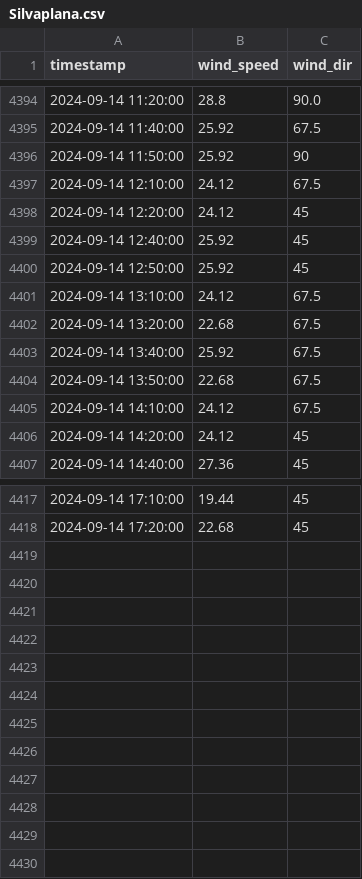
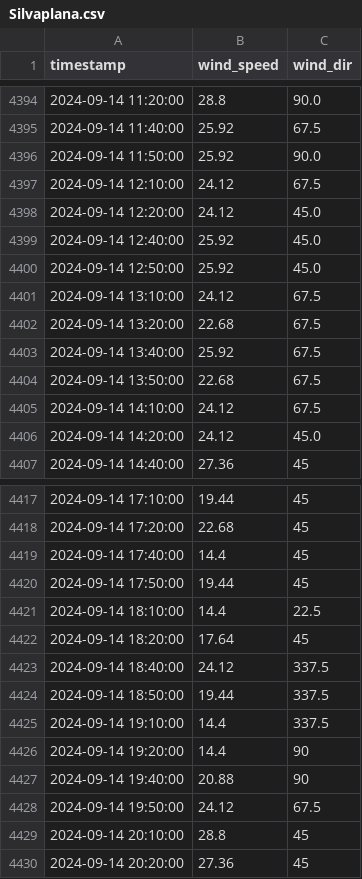
Before and after one commit to marc-moreaux/silvaplana-winds-history, a CSV file: db/Silvaplana.csv, drawn as a sheet; only a part is shown, gaps mark what is left out.

Commit message:
Automated Silvaplana DB update

```diff
--- a/db/Silvaplana.csv
+++ b/db/Silvaplana.csv
@@ -4395,7 +4395,7 @@ timestamp,wind_speed,wind_dir
 2024-09-14 11:40:00,25.92,67.5
-2024-09-14 11:50:00,25.92,90
+2024-09-14 11:50:00,25.92,90.0
 2024-09-14 12:10:00,24.12,67.5
-2024-09-14 12:20:00,24.12,45
-2024-09-14 12:40:00,25.92,45
-2024-09-14 12:50:00,25.92,45
+2024-09-14 12:20:00,24.12,45.0
+2024-09-14 12:40:00,25.92,45.0
+2024-09-14 12:50:00,25.92,45.0
 2024-09-14 13:10:00,24.12,67.5
@@ -4405,3 +4405,3 @@ timestamp,wind_speed,wind_dir
 2024-09-14 14:10:00,24.12,67.5
-2024-09-14 14:20:00,24.12,45
+2024-09-14 14:20:00,24.12,45.0
 2024-09-14 14:40:00,27.36,45
@@ -4418 +4418,13 @@ timestamp,wind_speed,wind_dir
 2024-09-14 17:20:00,22.68,45
+2024-09-14 17:40:00,14.4,45
+2024-09-14 17:50:00,19.44,45
+2024-09-14 18:10:00,14.4,22.5
+2024-09-14 18:20:00,17.64,45
+2024-09-14 18:40:00,24.12,337.5
+2024-09-14 18:50:00,19.44,337.5
+2024-09-14 19:10:00,14.4,337.5
+2024-09-14 19:20:00,14.4,90
+2024-09-14 19:40:00,20.88,90
+2024-09-14 19:50:00,24.12,67.5
+2024-09-14 20:10:00,28.8,45
+2024-09-14 20:20:00,27.36,45
```
